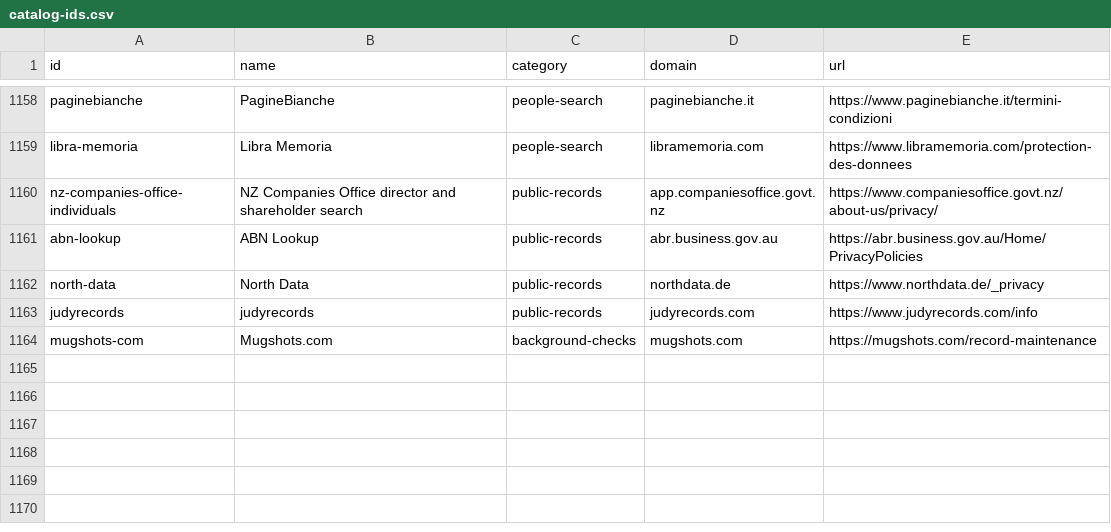
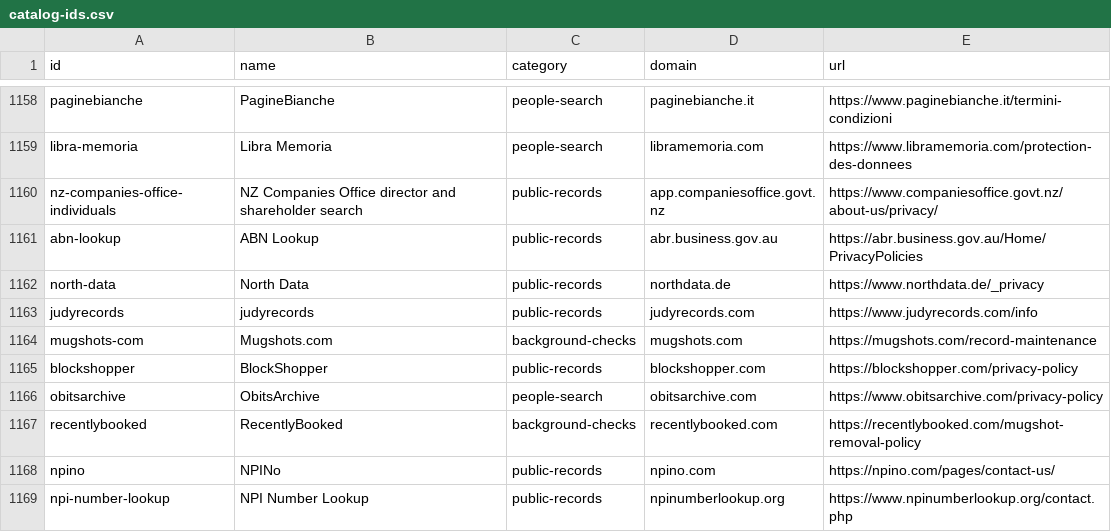
Before and after one commit to cvs0/data-brokers-list, a CSV file: data/v1/catalog-ids.csv, drawn as a sheet; only a part is shown, gaps mark what is left out.

```diff
--- a/data/v1/catalog-ids.csv
+++ b/data/v1/catalog-ids.csv
@@ -1164 +1164,6 @@ judyrecords,judyrecords,public-records,judyrecords.com,https://www.judyrecords.c
 mugshots-com,Mugshots.com,background-checks,mugshots.com,https://mugshots.com/record-maintenance
+blockshopper,BlockShopper,public-records,blockshopper.com,https://blockshopper.com/privacy-policy
+obitsarchive,ObitsArchive,people-search,obitsarchive.com,https://www.obitsarchive.com/privacy-policy
+recentlybooked,RecentlyBooked,background-checks,recentlybooked.com,https://recentlybooked.com/mugshot-removal-policy
+npino,NPINo,public-records,npino.com,https://npino.com/pages/contact-us/
+npi-number-lookup,NPI Number Lookup,public-records,npinumberlookup.org,https://www.npinumberlookup.org/contact.php
```
Also changed, not shown: data/v3/brokers.csv, data/v4/brokers.csv, 16 other files.
